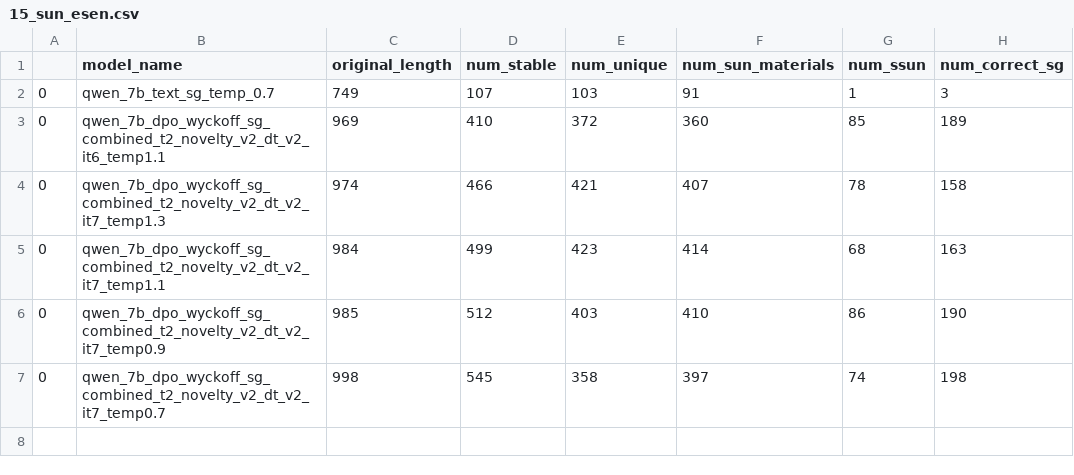
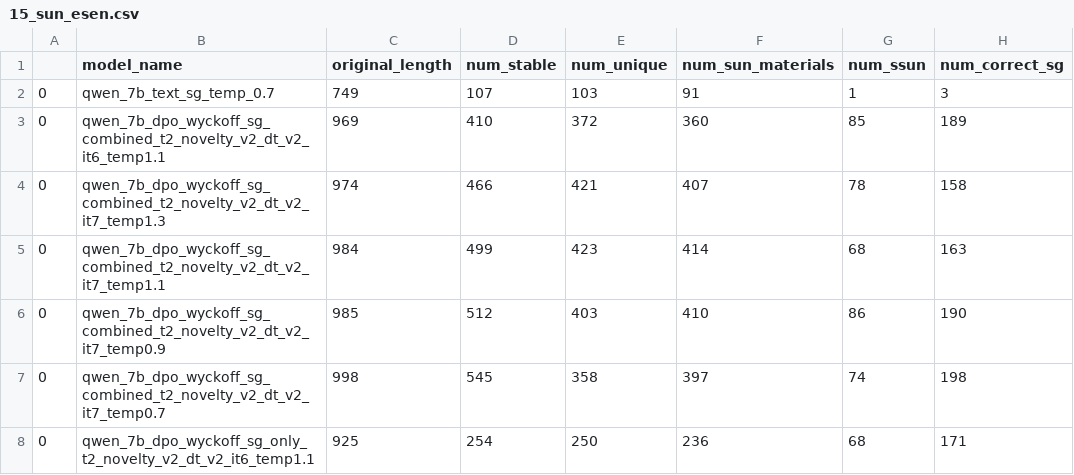
Before and after one commit to andaero/PLaID, a CSV file: results/cond/15_sun_esen.csv, drawn as a sheet.

```diff
--- a/results/cond/15_sun_esen.csv
+++ b/results/cond/15_sun_esen.csv
@@ -7 +7,2 @@
 0,qwen_7b_dpo_wyckoff_sg_combined_t2_novelty_v2_dt_v2_it7_temp0.7,998,545,358,397,74,198
+0,qwen_7b_dpo_wyckoff_sg_only_t2_novelty_v2_dt_v2_it6_temp1.1,925,254,250,236,68,171
```
Also changed, not shown: results/cond/119_sun_esen.csv, results/cond/194_sun_esen.csv, 4 other files.
